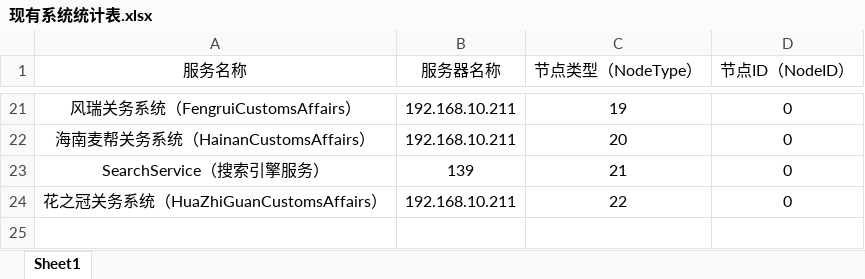
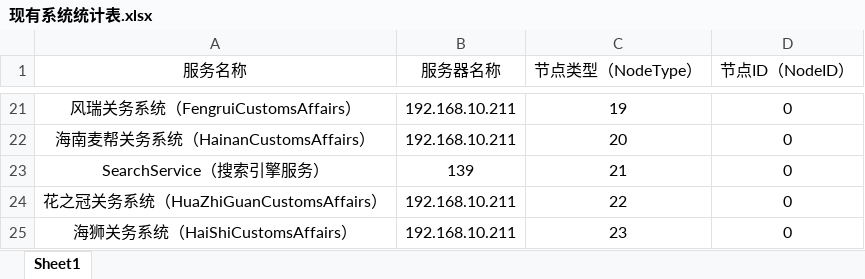
Before and after one commit to ChengduDotneter/Framework, an Excel workbook: RelatedDocument/现有系统统计表.xlsx, sheet Sheet1, drawn as a sheet; only a part is shown, gaps mark what is left out; values as stored, in another font and other column widths than the file's, no borders; the diff names each change by its address in the sheet, - before the commit and + after, or states it on an @@ line.

Commit message:
update

```diff
--- a/RelatedDocument/现有系统统计表.xlsx (sheet Sheet1)
+++ b/RelatedDocument/现有系统统计表.xlsx (sheet Sheet1)
+row 25: 海狮关务系统（HaiShiCustomsAffairs） | 192.168.10.211 | 23 | 0
```
